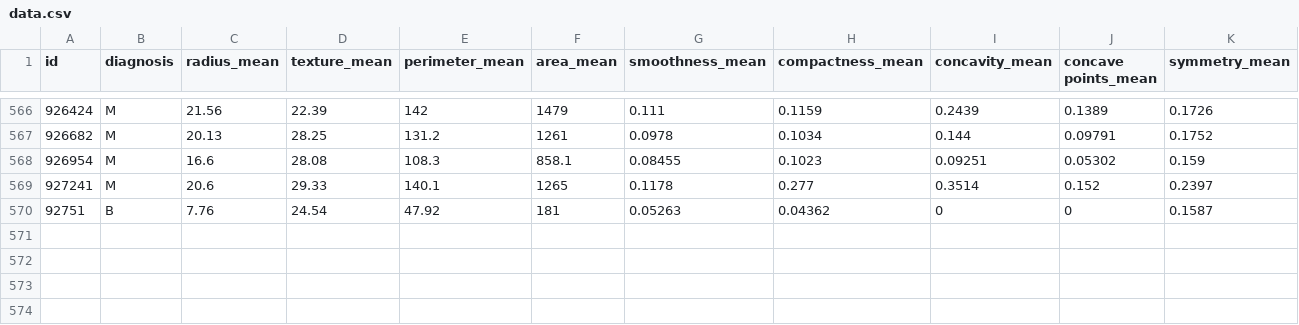
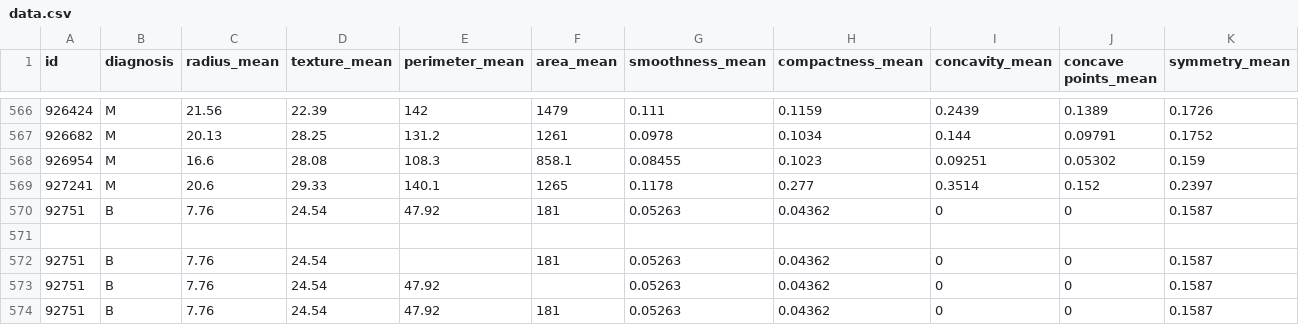
Before and after one commit to itsAnanth/DUK-Data-Analytics, a CSV file: data.csv, drawn as a sheet; only a part is shown, gaps mark what is left out; rows hold the shown columns only; the diff names each change by its address in the sheet, - before the commit and + after, or states it on an @@ line.

```diff
--- a/data.csv
+++ b/data.csv
+row 571: (empty)
+row 572: 92751 | B | 7.76 | 24.54 |  | 181 | 0.05263 | 0.04362 | 0 | 0 | 0.1587
+row 573: 92751 | B | 7.76 | 24.54 | 47.92 |  | 0.05263 | 0.04362 | 0 | 0 | 0.1587
+row 574: 92751 | B | 7.76 | 24.54 | 47.92 | 181 | 0.05263 | 0.04362 | 0 | 0 | 0.1587
```
Also changed, not shown: 1 other file.
